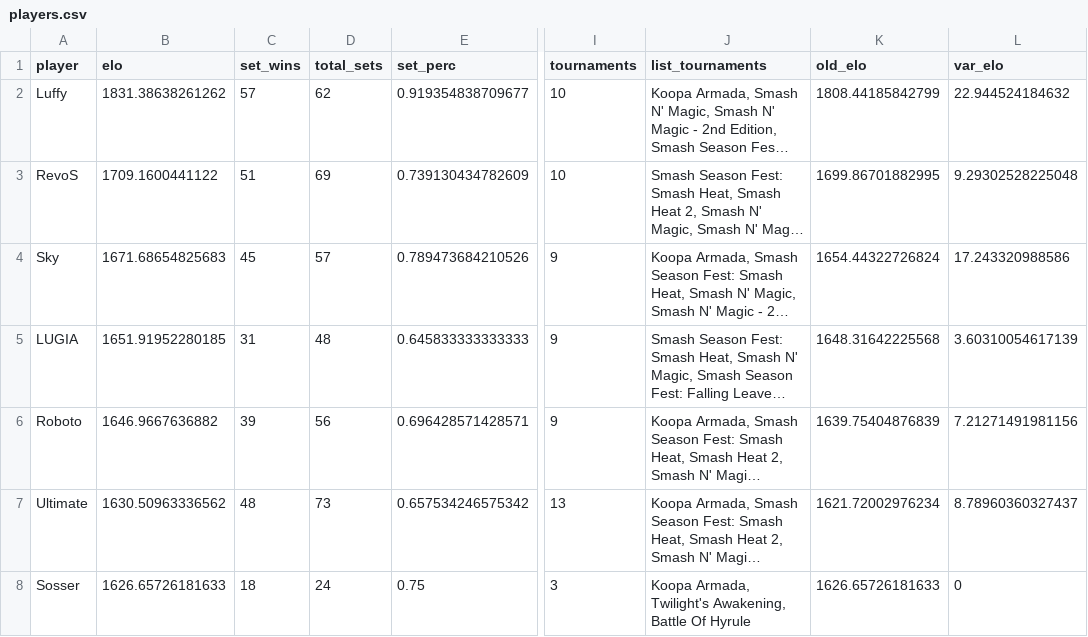
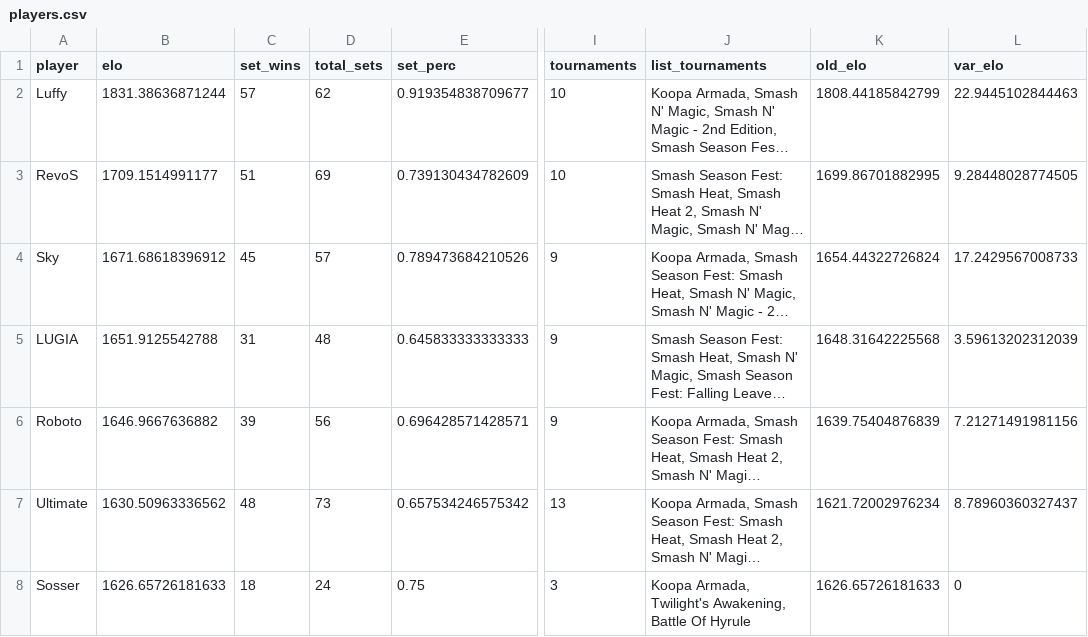
Before and after one commit to luizfgnmaia/smash-rio-elo, a CSV file: data/players.csv, drawn as a sheet; only a part is shown, gaps mark what is left out; long unchanged cells end in …; the diff covers the shown part only; the diff names each change by its address in the sheet, - before the commit and + after, or states it on an @@ line.

```diff
--- a/data/players.csv
+++ b/data/players.csv
-B2 (elo): 1831.38638261262
+B2 (elo): 1831.38636871244
-L2 (var_elo): 22.944524184632
+L2 (var_elo): 22.9445102844463
-B3 (elo): 1709.1600441122
+B3 (elo): 1709.1514991177
-L3 (var_elo): 9.29302528225048
+L3 (var_elo): 9.28448028774505
-B4 (elo): 1671.68654825683
+B4 (elo): 1671.68618396912
-L4 (var_elo): 17.243320988586
+L4 (var_elo): 17.2429567008733
-B5 (elo): 1651.91952280185
+B5 (elo): 1651.9125542788
-L5 (var_elo): 3.60310054617139
+L5 (var_elo): 3.59613202312039
```
Also changed, not shown: 4 added rows, 4 removed rows and 12 edited cells elsewhere in this file, data/sets_fixed.csv, data/sets_suma.csv, 7 other files.
